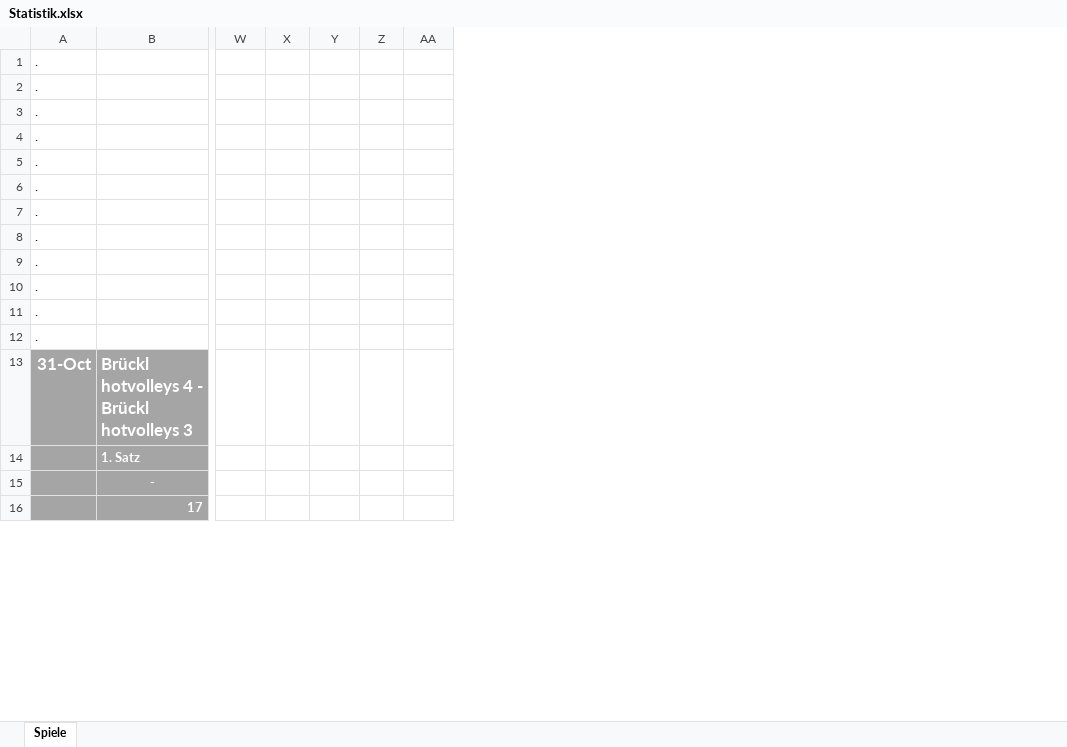
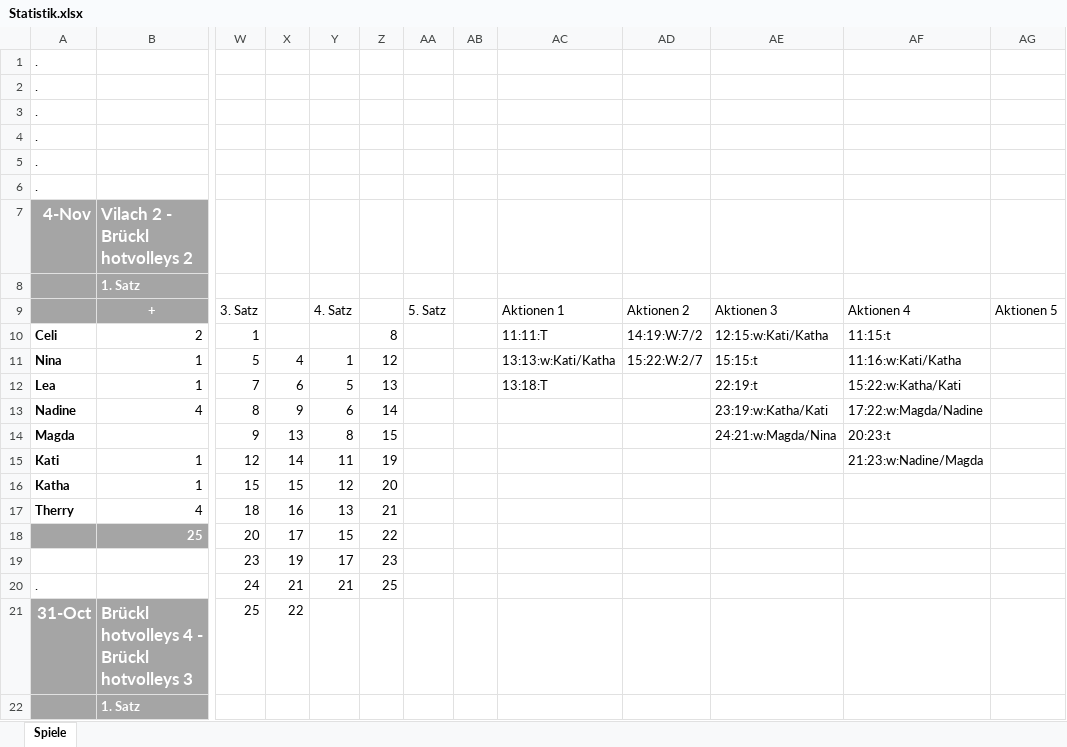
Before and after one commit to volleybase/brueckl-hotvolleys-source, an Excel workbook: _work/Statistik.xlsx, sheet Spiele, drawn as a sheet; only a part is shown, gaps mark what is left out; values as stored, in another font and other column widths than the file's, no borders; conditional formats not drawn; removed rows and columns are numbered as before the commit, all else as after; rows hold the shown columns only; the diff covers the shown part only; the diff names each change by its address in the sheet, - before the commit and + after, or states it on an @@ line.

```diff
--- a/_work/Statistik.xlsx (sheet Spiele)
+++ b/_work/Statistik.xlsx (sheet Spiele)
-column Z, empty
+column Z, empty
+column AB, empty
+column AC, empty
+column AD, empty
+column AE, empty
+column AF, empty
+column AG, empty
-row 7: .
-row 8: .
-row 9: .
-row 10: .
-row 11: .
-row 12: .
-row 13: 31-Oct | Brückl hotvolleys 4 - Brückl hotvolleys 3
+row 7: 4-Nov | Vilach 2 - Brückl hotvolleys 2
-row 15:  | -
-row 16:  | 17
+row 9:  | + | 3. Satz |  | 4. Satz |  | 5. Satz |  | Aktionen 1 | Aktionen 2 | Aktionen 3 | Aktionen 4 | Aktionen 5
+row 10: Celi | 2 | 1 |  |  | 8 |  |  | 11:11:T | 14:19:W:7/2 | 12:15:w:Kati/Katha | 11:15:t
+row 11: Nina | 1 | 5 | 4 | 1 | 12 |  |  | 13:13:w:Kati/Katha | 15:22:W:2/7 | 15:15:t | 11:16:w:Kati/Katha
+row 12: Lea | 1 | 7 | 6 | 5 | 13 |  |  | 13:18:T |  | 22:19:t | 15:22:w:Katha/Kati
+row 13: Nadine | 4 | 8 | 9 | 6 | 14 |  |  |  |  | 23:19:w:Katha/Kati | 17:22:w:Magda/Nadine
+row 14: Magda |  | 9 | 13 | 8 | 15 |  |  |  |  | 24:21:w:Magda/Nina | 20:23:t
+row 15: Kati | 1 | 12 | 14 | 11 | 19 |  |  |  |  |  | 21:23:w:Nadine/Magda
+row 16: Katha | 1 | 15 | 15 | 12 | 20
+row 17: Therry | 4 | 18 | 16 | 13 | 21
+row 18:  | 25 | 20 | 17 | 15 | 22
+row 19:  |  | 23 | 19 | 17 | 23
+row 20: . |  | 24 | 21 | 21 | 25
+row 21: 31-Oct | Brückl hotvolleys 4 - Brückl hotvolleys 3 | 25 | 22
+row 22:  | 1. Satz
```
Also changed, not shown: 4 added rows and 2 removed rows elsewhere in this sheet, formulas that keep their value, 2 other files.
